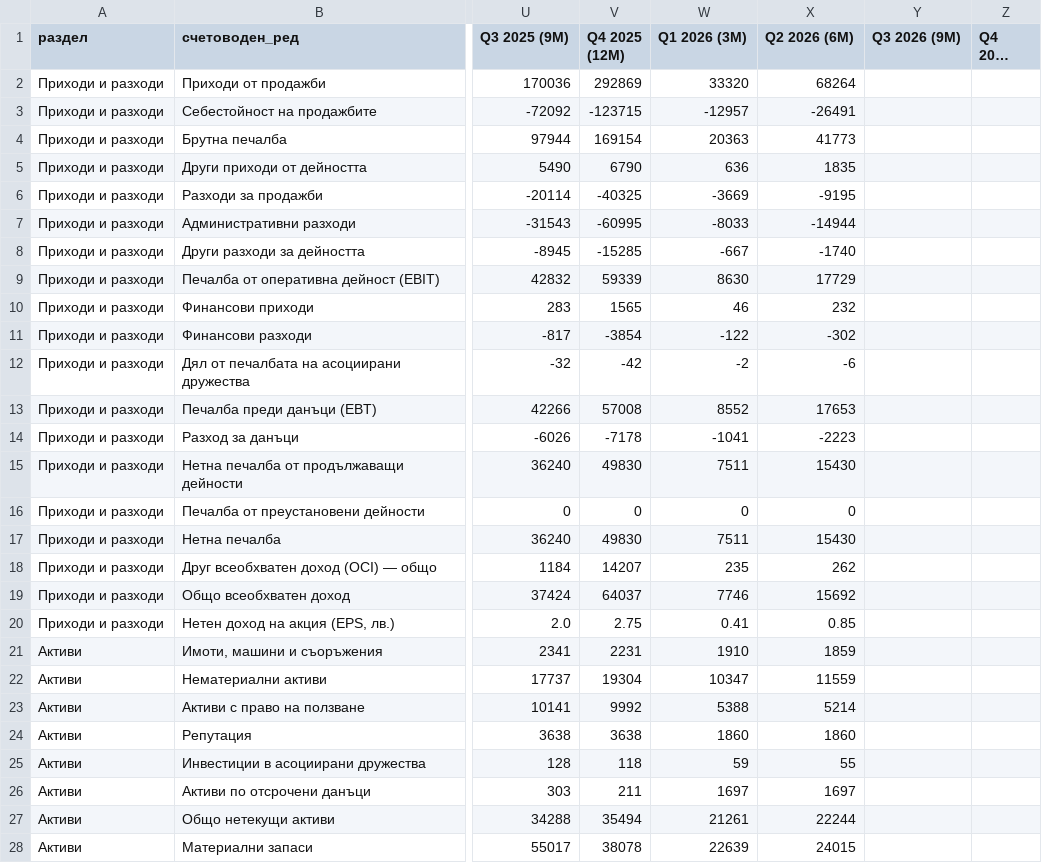
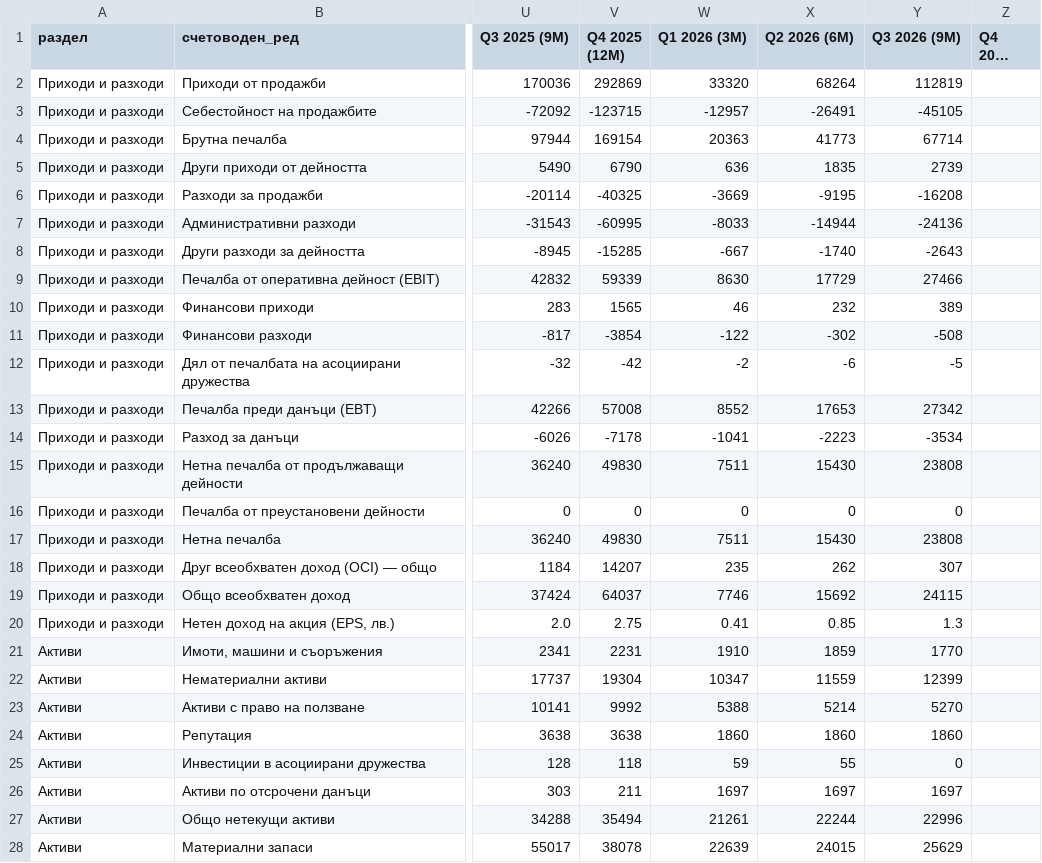
Before and after one commit to ivandavidov/shelly, a CSV file: docs/companies/shelly/data.csv, drawn as a sheet; only a part is shown, gaps mark what is left out; long unchanged cells end in …; the diff covers the shown part only; the diff names each change by its address in the sheet, - before the commit and + after, or states it on an @@ line.

```diff
--- a/docs/companies/shelly/data.csv
+++ b/docs/companies/shelly/data.csv
-Y2 (Q3 2026 (9М)): (empty)
+Y2 (Q3 2026 (9М)): 112819
-Y3 (Q3 2026 (9М)): (empty)
+Y3 (Q3 2026 (9М)): -45105
-Y4 (Q3 2026 (9М)): (empty)
+Y4 (Q3 2026 (9М)): 67714
-Y5 (Q3 2026 (9М)): (empty)
+Y5 (Q3 2026 (9М)): 2739
-Y6 (Q3 2026 (9М)): (empty)
+Y6 (Q3 2026 (9М)): -16208
-Y7 (Q3 2026 (9М)): (empty)
+Y7 (Q3 2026 (9М)): -24136
-Y8 (Q3 2026 (9М)): (empty)
+Y8 (Q3 2026 (9М)): -2643
-Y9 (Q3 2026 (9М)): (empty)
+Y9 (Q3 2026 (9М)): 27466
-Y10 (Q3 2026 (9М)): (empty)
+Y10 (Q3 2026 (9М)): 389
-Y11 (Q3 2026 (9М)): (empty)
+Y11 (Q3 2026 (9М)): -508
-Y12 (Q3 2026 (9М)): (empty)
+Y12 (Q3 2026 (9М)): -5
-Y13 (Q3 2026 (9М)): (empty)
+Y13 (Q3 2026 (9М)): 27342
-Y14 (Q3 2026 (9М)): (empty)
+Y14 (Q3 2026 (9М)): -3534
-Y15 (Q3 2026 (9М)): (empty)
+Y15 (Q3 2026 (9М)): 23808
-Y16 (Q3 2026 (9М)): (empty)
+Y16 (Q3 2026 (9М)): 0
-Y17 (Q3 2026 (9М)): (empty)
+Y17 (Q3 2026 (9М)): 23808
-Y18 (Q3 2026 (9М)): (empty)
+Y18 (Q3 2026 (9М)): 307
-Y19 (Q3 2026 (9М)): (empty)
+Y19 (Q3 2026 (9М)): 24115
-Y20 (Q3 2026 (9М)): (empty)
+Y20 (Q3 2026 (9М)): 1.3
-Y21 (Q3 2026 (9М)): (empty)
+Y21 (Q3 2026 (9М)): 1770
-Y22 (Q3 2026 (9М)): (empty)
+Y22 (Q3 2026 (9М)): 12399
-Y23 (Q3 2026 (9М)): (empty)
+Y23 (Q3 2026 (9М)): 5270
-Y24 (Q3 2026 (9М)): (empty)
+Y24 (Q3 2026 (9М)): 1860
-Y25 (Q3 2026 (9М)): (empty)
+Y25 (Q3 2026 (9М)): 0
-Y26 (Q3 2026 (9М)): (empty)
+Y26 (Q3 2026 (9М)): 1697
-Y27 (Q3 2026 (9М)): (empty)
+Y27 (Q3 2026 (9М)): 22996
-Y28 (Q3 2026 (9М)): (empty)
+Y28 (Q3 2026 (9М)): 25629
```
Also changed, not shown: 32 edited cells elsewhere in this file, financial_data/shelly/output/shelly_quarterly_2026.csv, financial_data/shelly/output/shelly_quarterly_all.csv, 1 other file.
